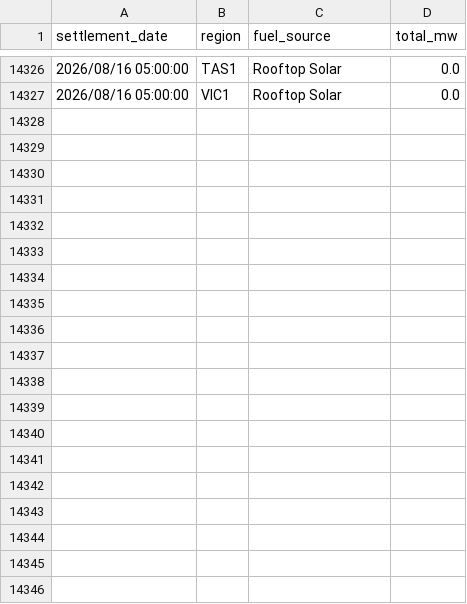
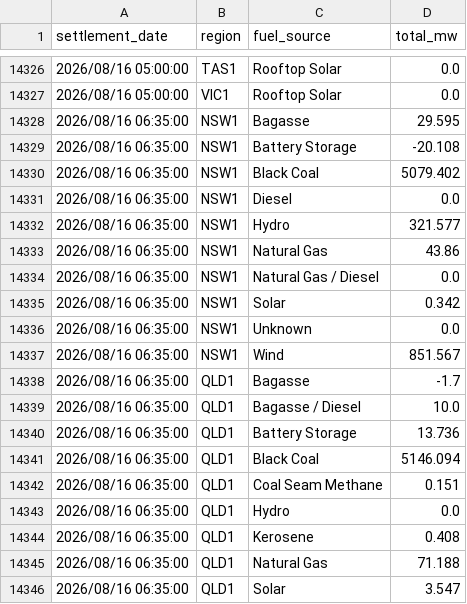
Before and after one commit to markschambers/hello-world, a CSV file: nem_generation_by_fuel.csv, drawn as a sheet; only a part is shown, gaps mark what is left out; the diff covers the shown part only.

```diff
--- a/nem_generation_by_fuel.csv
+++ b/nem_generation_by_fuel.csv
@@ -14327 +14327,20 @@ settlement_date,region,fuel_source,total_mw
 2026/08/16 05:00:00,VIC1,Rooftop Solar,0.0
+2026/08/16 06:35:00,NSW1,Bagasse,29.595
+2026/08/16 06:35:00,NSW1,Battery Storage,-20.108
+2026/08/16 06:35:00,NSW1,Black Coal,5079.402
+2026/08/16 06:35:00,NSW1,Diesel,0.0
+2026/08/16 06:35:00,NSW1,Hydro,321.577
+2026/08/16 06:35:00,NSW1,Natural Gas,43.86
+2026/08/16 06:35:00,NSW1,Natural Gas / Diesel,0.0
+2026/08/16 06:35:00,NSW1,Solar,0.342
+2026/08/16 06:35:00,NSW1,Unknown,0.0
+2026/08/16 06:35:00,NSW1,Wind,851.567
+2026/08/16 06:35:00,QLD1,Bagasse,-1.7
+2026/08/16 06:35:00,QLD1,Bagasse / Diesel,10.0
+2026/08/16 06:35:00,QLD1,Battery Storage,13.736
+2026/08/16 06:35:00,QLD1,Black Coal,5146.094
+2026/08/16 06:35:00,QLD1,Coal Seam Methane,0.151
+2026/08/16 06:35:00,QLD1,Hydro,0.0
+2026/08/16 06:35:00,QLD1,Kerosene,0.408
+2026/08/16 06:35:00,QLD1,Natural Gas,71.188
+2026/08/16 06:35:00,QLD1,Solar,3.547
```
Also changed, not shown: 24 added rows elsewhere in this file.
